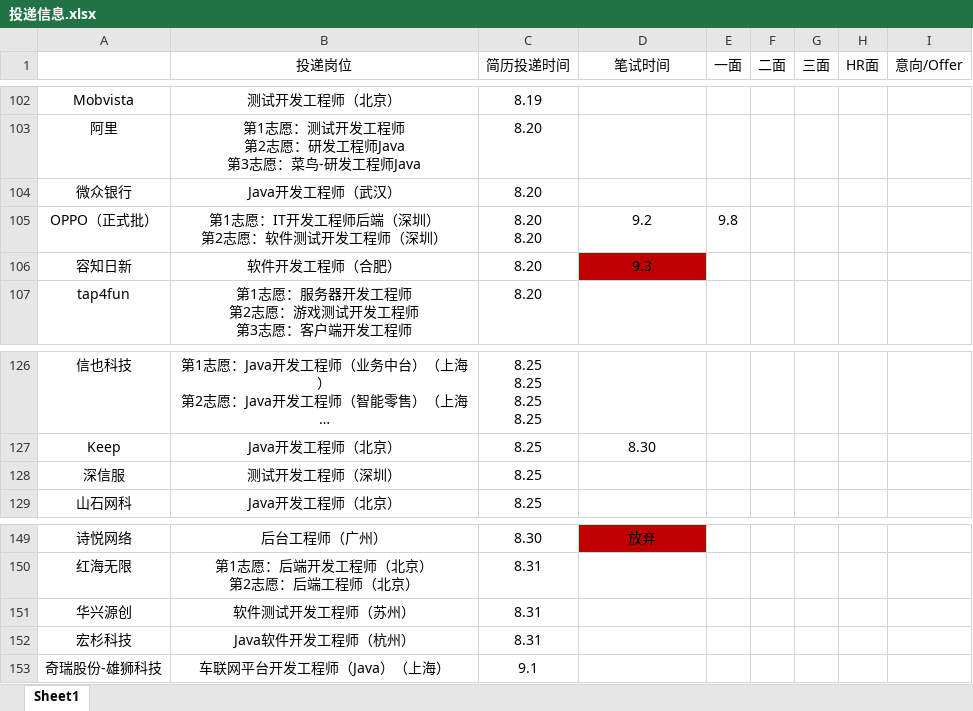
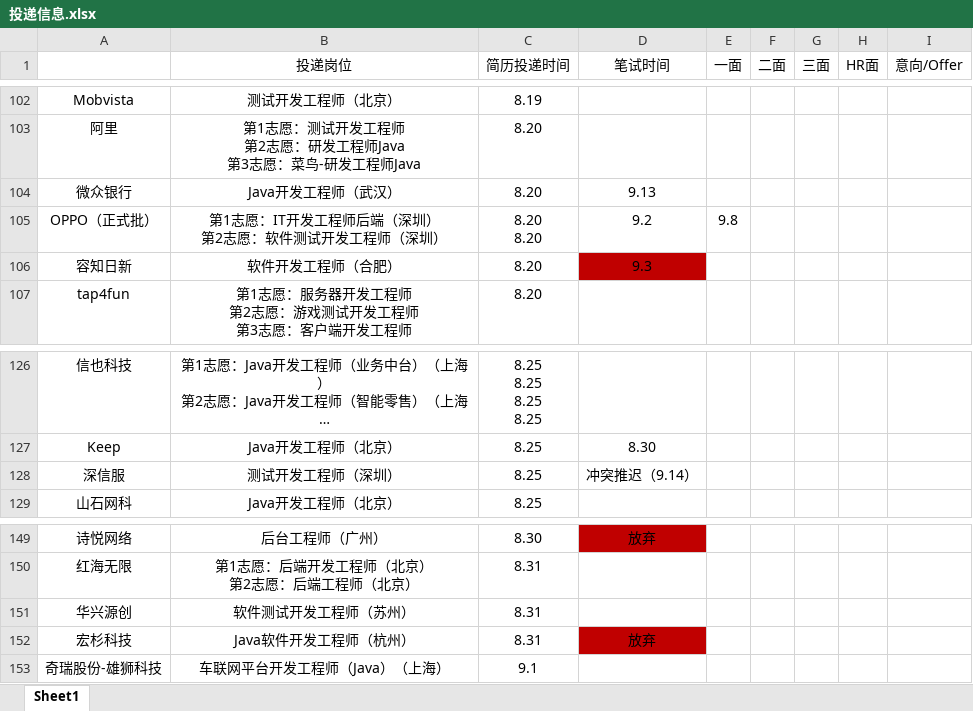
Before and after one commit to ParkHM17/Notes, an Excel workbook: 投递信息.xlsx, sheet Sheet1, drawn as a sheet; only a part is shown, gaps mark what is left out; long unchanged cells end in …; values as stored, in another font and other column widths than the file's, no borders; the diff names each change by its address in the sheet, - before the commit and + after, or states it on an @@ line.

```diff
--- a/投递信息.xlsx (sheet Sheet1)
+++ b/投递信息.xlsx (sheet Sheet1)
-D104 (笔试时间): (empty)
+D104 (笔试时间): 9.13
-D128 (笔试时间): (empty)
+D128 (笔试时间): 冲突推迟（9.14）
-D152 (笔试时间): (empty)
+D152 (笔试时间): 放弃
-D152 fill: none
+D152 fill: #C00000
```
Also changed, not shown: 2 other files.
